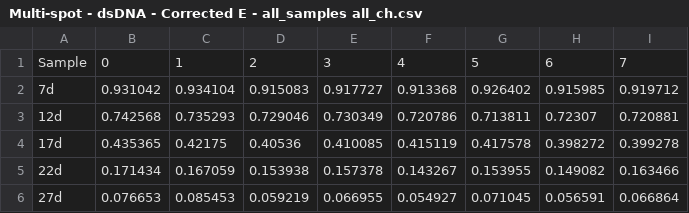
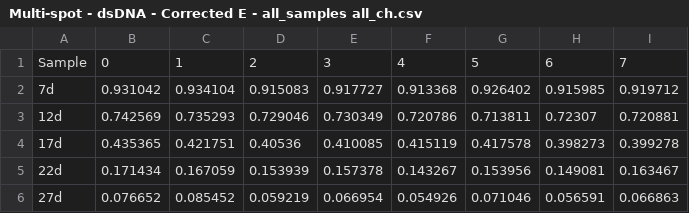
Before and after one commit to tritemio/multispot_paper_historical, a CSV file: results/Multi-spot - dsDNA - Corrected E - all_samples all_ch.csv, drawn as a sheet.

Commit message:
Round burst data and index updates.

```diff
--- a/results/Multi-spot - dsDNA - Corrected E - all_samples all_ch.csv
+++ b/results/Multi-spot - dsDNA - Corrected E - all_samples all_ch.csv
@@ -2,5 +2,5 @@ Sample,0,1,2,3,4,5,6,7
 7d,0.931042,0.934104,0.915083,0.917727,0.913368,0.926402,0.915985,0.919712
-12d,0.742568,0.735293,0.729046,0.730349,0.720786,0.713811,0.72307,0.720881
-17d,0.435365,0.42175,0.40536,0.410085,0.415119,0.417578,0.398272,0.399278
-22d,0.171434,0.167059,0.153938,0.157378,0.143267,0.153955,0.149082,0.163466
-27d,0.076653,0.085453,0.059219,0.066955,0.054927,0.071045,0.056591,0.066864
+12d,0.742569,0.735293,0.729046,0.730349,0.720786,0.713811,0.72307,0.720881
+17d,0.435365,0.421751,0.40536,0.410085,0.415119,0.417578,0.398273,0.399278
+22d,0.171434,0.167059,0.153939,0.157378,0.143267,0.153956,0.149081,0.163467
+27d,0.076652,0.085452,0.059219,0.066954,0.054926,0.071046,0.056591,0.066863
```
Also changed, not shown: 39 other files.
